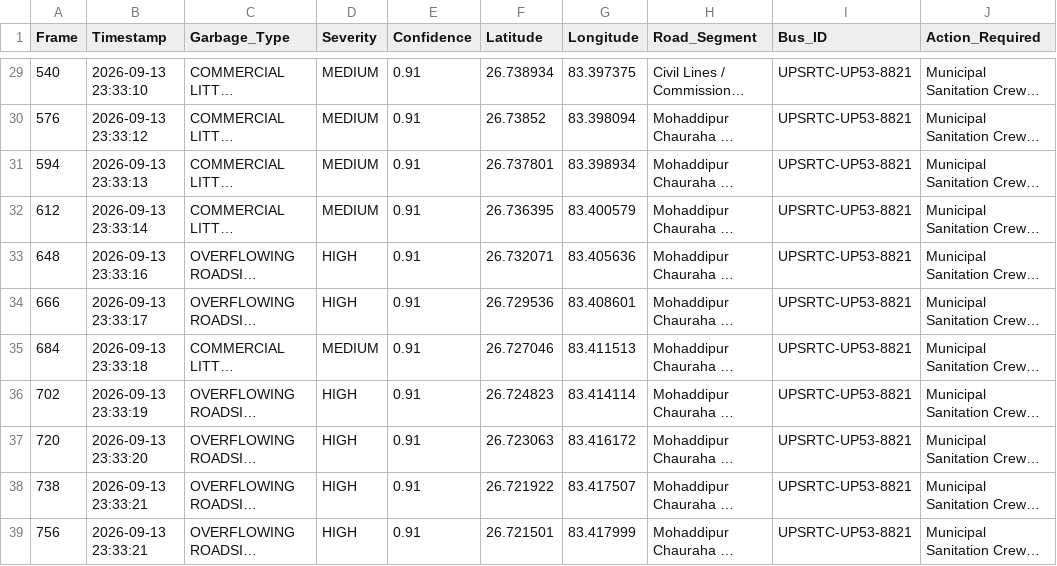
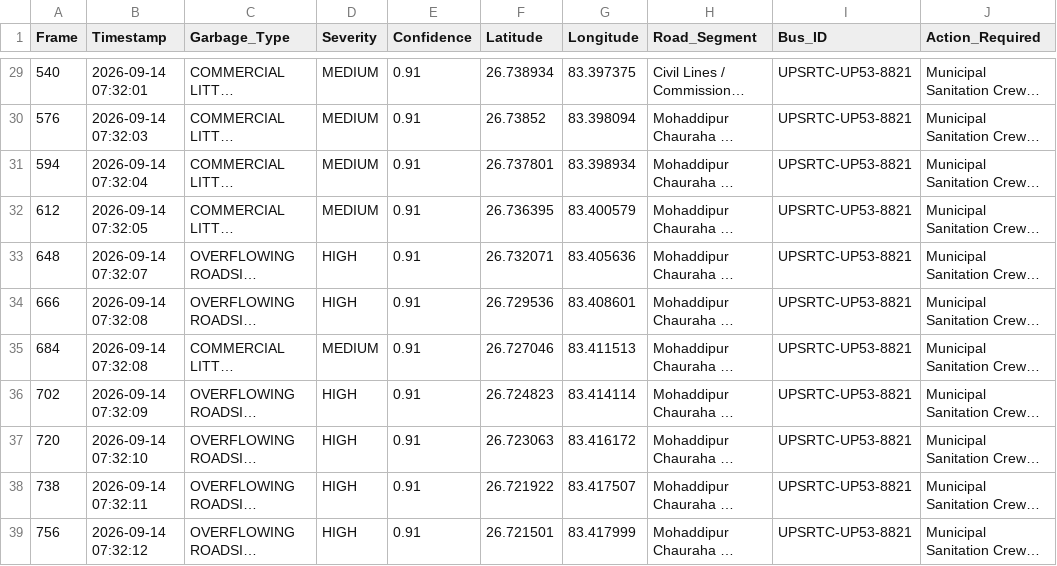
Before and after one commit to NItishkumarsingh1215/urban-innovators, a CSV file: data/garbage_results.csv, drawn as a sheet; only a part is shown, gaps mark what is left out; long unchanged cells end in …; the diff covers the shown part only; the diff names each change by its address in the sheet, - before the commit and + after, or states it on an @@ line.

```diff
--- a/data/garbage_results.csv
+++ b/data/garbage_results.csv
-B29 (Timestamp): 2026-09-13 23:33:10
+B29 (Timestamp): 2026-09-14 07:32:01
-B30 (Timestamp): 2026-09-13 23:33:12
+B30 (Timestamp): 2026-09-14 07:32:03
-B31 (Timestamp): 2026-09-13 23:33:13
+B31 (Timestamp): 2026-09-14 07:32:04
-B32 (Timestamp): 2026-09-13 23:33:14
+B32 (Timestamp): 2026-09-14 07:32:05
-B33 (Timestamp): 2026-09-13 23:33:16
+B33 (Timestamp): 2026-09-14 07:32:07
-B34 (Timestamp): 2026-09-13 23:33:17
+B34 (Timestamp): 2026-09-14 07:32:08
-B35 (Timestamp): 2026-09-13 23:33:18
+B35 (Timestamp): 2026-09-14 07:32:08
-B36 (Timestamp): 2026-09-13 23:33:19
+B36 (Timestamp): 2026-09-14 07:32:09
-B37 (Timestamp): 2026-09-13 23:33:20
+B37 (Timestamp): 2026-09-14 07:32:10
-B38 (Timestamp): 2026-09-13 23:33:21
+B38 (Timestamp): 2026-09-14 07:32:11
-B39 (Timestamp): 2026-09-13 23:33:21
+B39 (Timestamp): 2026-09-14 07:32:12
```
Also changed, not shown: 27 edited cells elsewhere in this file, data/fleet_summary.csv, data/incidents.csv, 20 other files.
